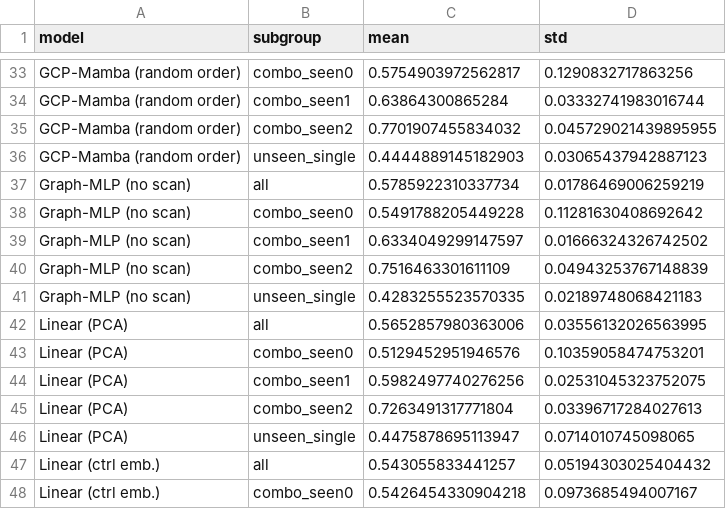
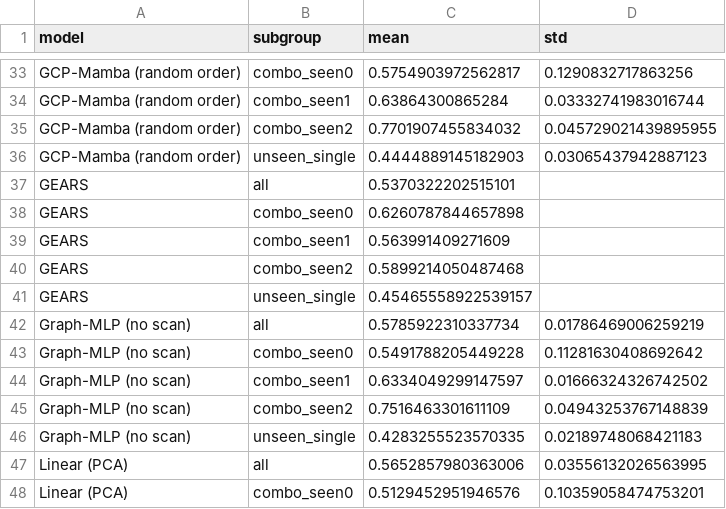
Before and after one commit to The-MathKing/gcpmamba, a CSV file: results/summary_pearson_delta.csv, drawn as a sheet; only a part is shown, gaps mark what is left out; the shorter side is filled out with more unchanged rows.

```diff
--- a/results/summary_pearson_delta.csv
+++ b/results/summary_pearson_delta.csv
@@ -36,2 +36,7 @@ GCP-Mamba (random order),combo_seen2,0.7701907455834032,0.045729021439895955
 GCP-Mamba (random order),unseen_single,0.4444889145182903,0.03065437942887123
+GEARS,all,0.5370322202515101,
+GEARS,combo_seen0,0.6260787844657898,
+GEARS,combo_seen1,0.563991409271609,
+GEARS,combo_seen2,0.5899214050487468,
+GEARS,unseen_single,0.45465558922539157,
 Graph-MLP (no scan),all,0.5785922310337734,0.01786469006259219
```
Also changed, not shown: results/comparisons.csv, results/summary_direction_de20.csv, 14 other files.
